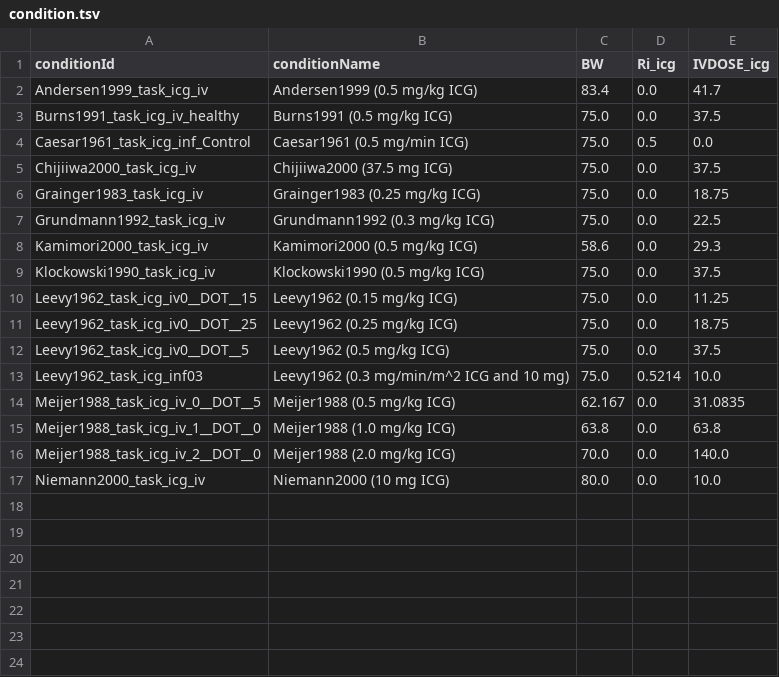
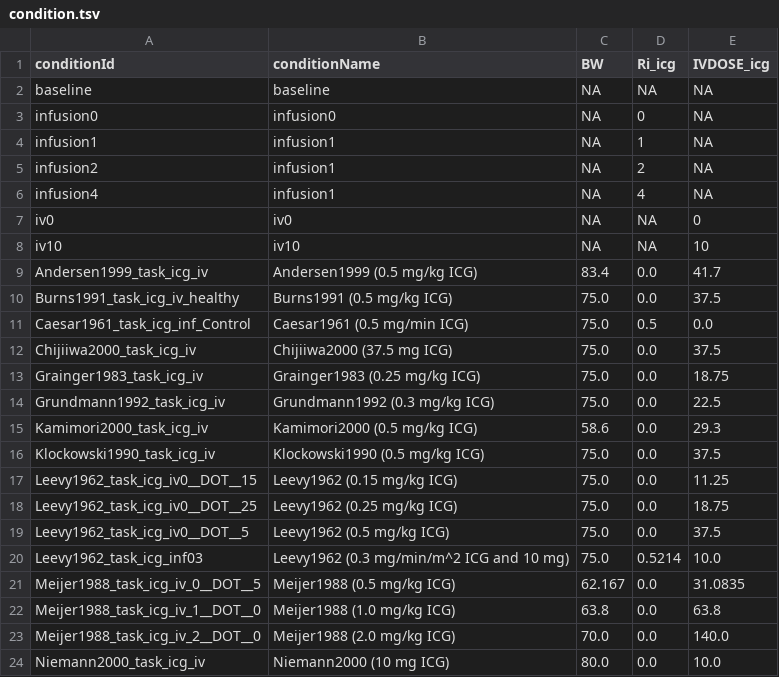
Before and after one commit to matthiaskoenig/sbmlsim, a TSV file: src/sbmlsim/comparison/resources/condition.tsv, drawn as a sheet.

Commit message:
work on model comparison

```diff
--- a/src/sbmlsim/comparison/resources/condition.tsv
+++ b/src/sbmlsim/comparison/resources/condition.tsv
@@ -1,2 +1,9 @@
 conditionId	conditionName	BW	Ri_icg	IVDOSE_icg
+baseline	baseline	NA	NA	NA
+infusion0	infusion0	NA	0	NA
+infusion1	infusion1	NA	1	NA
+infusion2	infusion1	NA	2	NA
+infusion4	infusion1	NA	4	NA
+iv0	iv0	NA	NA	0
+iv10	iv10	NA	NA	10
 Andersen1999_task_icg_iv	Andersen1999 (0.5 mg/kg ICG)	83.4	0.0	41.7
```
Also changed, not shown: 6 other files.
